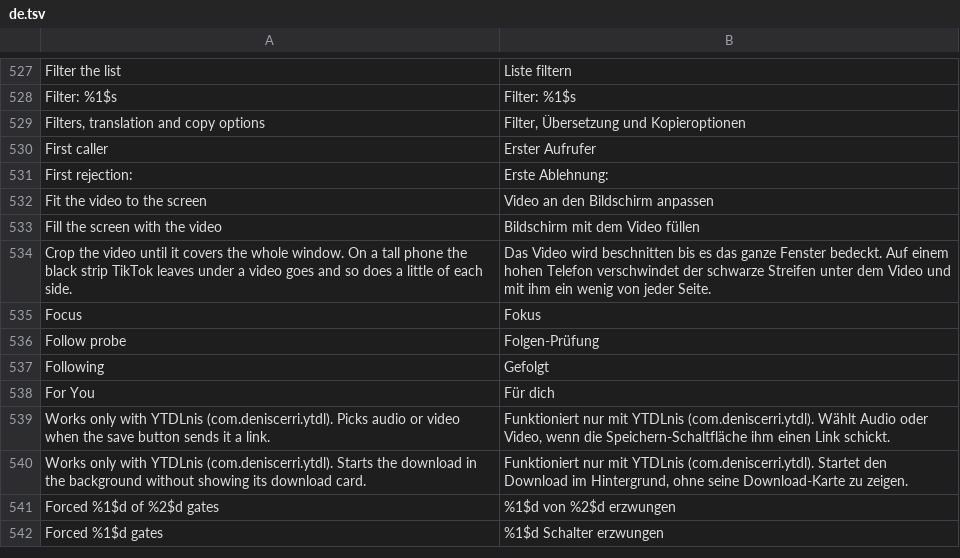
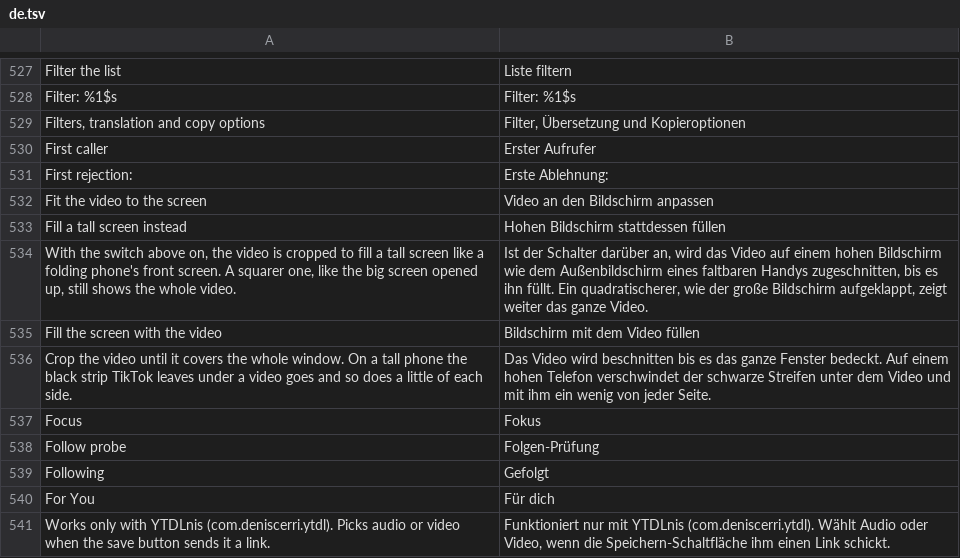
Before and after one commit to SysAdminDoc/HushFeed, a TSV file: extensions/tiktok/src/main/l10n/de.tsv, drawn as a sheet; only a part is shown, gaps mark what is left out; the shorter side is filled out with more unchanged rows; the diff names each change by its address in the sheet, - before the commit and + after, or states it on an @@ line.

```diff
--- a/extensions/tiktok/src/main/l10n/de.tsv
+++ b/extensions/tiktok/src/main/l10n/de.tsv
+row 533: Fill a tall screen instead | Hohen Bildschirm stattdessen füllen
+row 534: With the switch above on, the video is cropped to fill a tall screen like a folding phone's front screen. A squarer one, like the big screen opened up, still shows the whole video. | Ist der Schalter darüber an, wird das Video auf einem hohen Bildschirm wie dem Außenbildschirm eines faltbaren Handys zugeschnitten, bis es ihn füllt. Ein quadratischerer, wie der große Bildschirm aufgeklappt, zeigt weiter das ganze Video.
```
Also changed, not shown: extensions/tiktok/src/main/l10n/ar.tsv, extensions/tiktok/src/main/l10n/ru.tsv, 29 other files.
